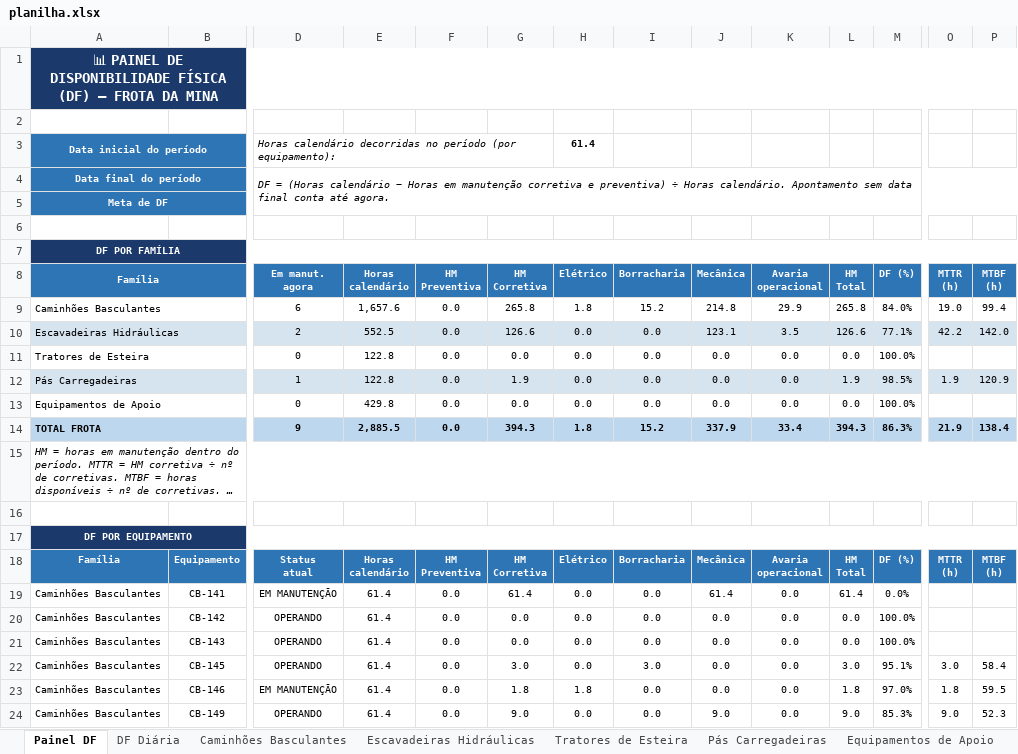
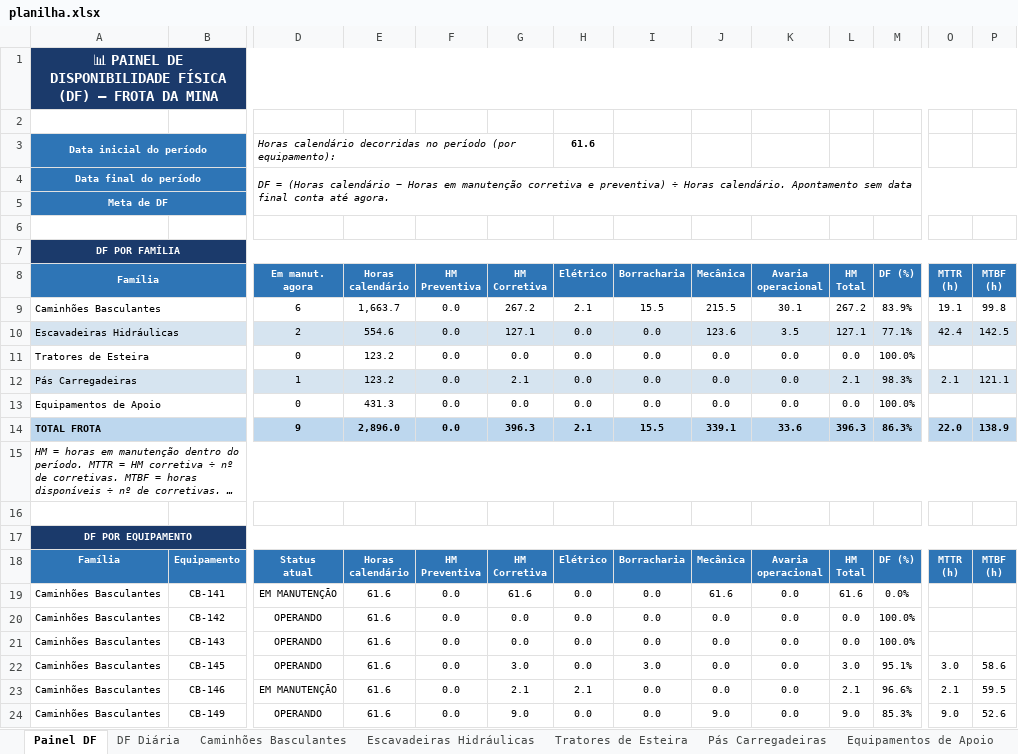
Before and after one commit to Plenz-code/BI-MANUTENCAO, an Excel workbook: planilha.xlsx, sheet Painel DF, drawn as a sheet; only a part is shown, gaps mark what is left out; long unchanged cells end in …; values as stored, in another font and other column widths than the file's, no borders; charts and pictures and conditional formats not drawn; removed rows and columns are numbered as before the commit, all else as after; rows hold the shown columns only; the diff covers the shown part only; the diff names each change by its address in the sheet, - before the commit and + after, or states it on an @@ line.

```diff
--- a/planilha.xlsx (sheet Painel DF)
+++ b/planilha.xlsx (sheet Painel DF)
-H3 (Elétrico): 61.4
+H3 (Elétrico): 61.6
-row 9: Caminhões Basculantes |  | 6 | 1,657.6 | 0.0 | 265.8 | 1.8 | 15.2 | 214.8 | 29.9 | 265.8 | 84.0% | 19.0 | 99.4
+row 9: Caminhões Basculantes |  | 6 | 1,663.7 | 0.0 | 267.2 | 2.1 | 15.5 | 215.5 | 30.1 | 267.2 | 83.9% | 19.1 | 99.8
-E10 (Horas calendário): 552.5
+E10 (Horas calendário): 554.6
-G10 (HM Corretiva): 126.6
+G10 (HM Corretiva): 127.1
-J10 (Mecânica): 123.1
+J10 (Mecânica): 123.6
-L10 (HM Total): 126.6
+L10 (HM Total): 127.1
-O10 (MTTR (h)): 42.2
+O10 (MTTR (h)): 42.4
-P10 (MTBF (h)): 142.0
+P10 (MTBF (h)): 142.5
-E11:E12 (Horas calendário): 122.8
+E11:E12 (Horas calendário): 123.2
-G12 (HM Corretiva): 1.9
+G12 (HM Corretiva): 2.1
-L12 (HM Total): 1.9
+L12 (HM Total): 2.1
-M12 (DF (%)): 98.5%
+M12 (DF (%)): 98.3%
-O12 (MTTR (h)): 1.9
+O12 (MTTR (h)): 2.1
-P12 (MTBF (h)): 120.9
+P12 (MTBF (h)): 121.1
-E13 (Horas calendário): 429.8
+E13 (Horas calendário): 431.3
-row 14: TOTAL FROTA |  | 9 | 2,885.5 | 0.0 | 394.3 | 1.8 | 15.2 | 337.9 | 33.4 | 394.3 | 86.3% | 21.9 | 138.4
+row 14: TOTAL FROTA |  | 9 | 2,896.0 | 0.0 | 396.3 | 2.1 | 15.5 | 339.1 | 33.6 | 396.3 | 86.3% | 22.0 | 138.9
-E19:E24 (Horas calendário): 61.4
+E19:E24 (Horas calendário): 61.6
-G19 (HM Corretiva): 61.4
+G19 (HM Corretiva): 61.6
-J19 (Mecânica): 61.4
+J19 (Mecânica): 61.6
-L19 (HM Total): 61.4
+L19 (HM Total): 61.6
-P22 (MTBF (h)): 58.4
+P22 (MTBF (h)): 58.6
-G23 (HM Corretiva): 1.8
+G23 (HM Corretiva): 2.1
-H23 (Elétrico): 1.8
+H23 (Elétrico): 2.1
-L23 (HM Total): 1.8
+L23 (HM Total): 2.1
-M23 (DF (%)): 97.0%
+M23 (DF (%)): 96.6%
-O23 (MTTR (h)): 1.8
+O23 (MTTR (h)): 2.1
-P24 (MTBF (h)): 52.3
+P24 (MTBF (h)): 52.6
```
Also changed, not shown: 77 edited cells elsewhere in this sheet, sheet Caminhões Basculantes, sheet DF Diária, sheet Escavadeiras Hidráulicas, sheet Pás Carregadeiras, charts or pictures.
